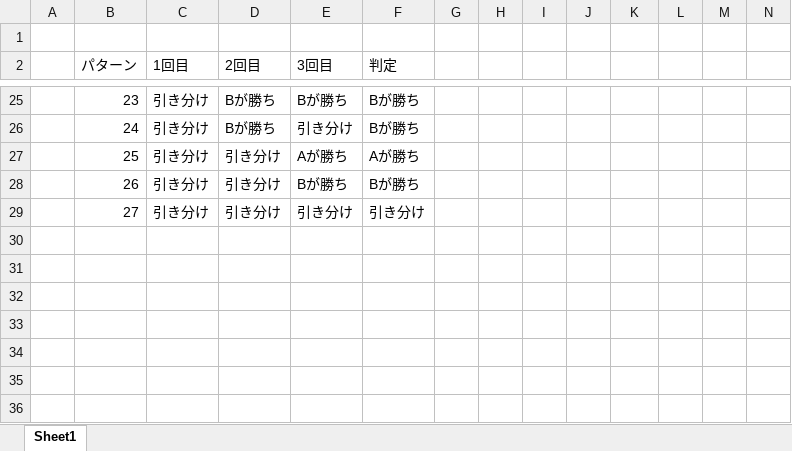
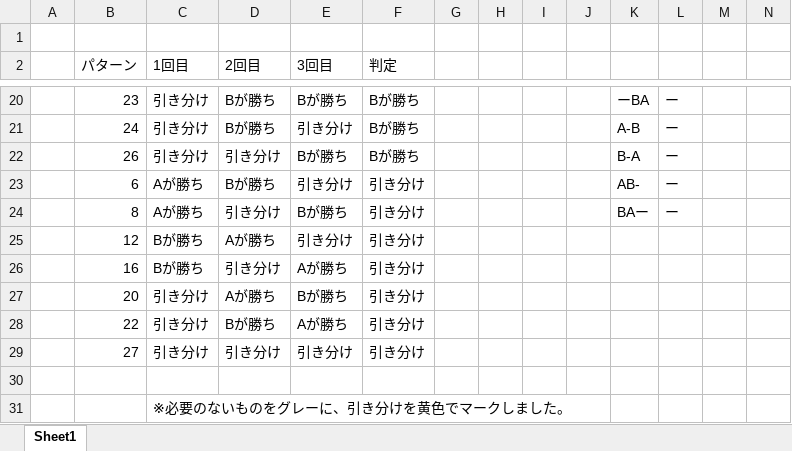
Before and after one commit to nsc-kiwamu/traning-takeda, an Excel workbook: doc/traning12/勝ち負け判定.xlsx, sheet Sheet1, drawn as a sheet; only a part is shown, gaps mark what is left out; values as stored, in another font and other column widths than the file's, no cell formats; removed rows and columns are numbered as before the commit, all else as after; the diff covers the shown part only; the diff names each change by its address in the sheet, - before the commit and + after, or states it on an @@ line.

```diff
--- a/doc/traning12/勝ち負け判定.xlsx (sheet Sheet1)
+++ b/doc/traning12/勝ち負け判定.xlsx (sheet Sheet1)
-K20: (empty)
+K20: ーBA
-L20:L21: (empty)
+L20:L21: ー
-K21: (empty)
+K21: A-B
-row 27:  | 25 | 引き分け | 引き分け | Aが勝ち | Aが勝ち
-K22: (empty)
+K22: B-A
-L22: (empty)
+L22: ー
+row 23:  | 6 | Aが勝ち | Bが勝ち | 引き分け | 引き分け |  |  |  |  | AB- | ー
+row 24:  | 8 | Aが勝ち | 引き分け | Bが勝ち | 引き分け |  |  |  |  | BAー | ー
+row 25:  | 12 | Bが勝ち | Aが勝ち | 引き分け | 引き分け
+row 26:  | 16 | Bが勝ち | 引き分け | Aが勝ち | 引き分け
+row 27:  | 20 | 引き分け | Aが勝ち | Bが勝ち | 引き分け
+row 28:  | 22 | 引き分け | Bが勝ち | Aが勝ち | 引き分け
+row 30: (empty)
+row 31:  |  | ※必要のないものをグレーに、引き分けを黄色でマークしました。
```
Also changed, not shown: 5 added rows, 10 removed rows and 18 edited cells elsewhere in this sheet, cell formats, 1 other file.
